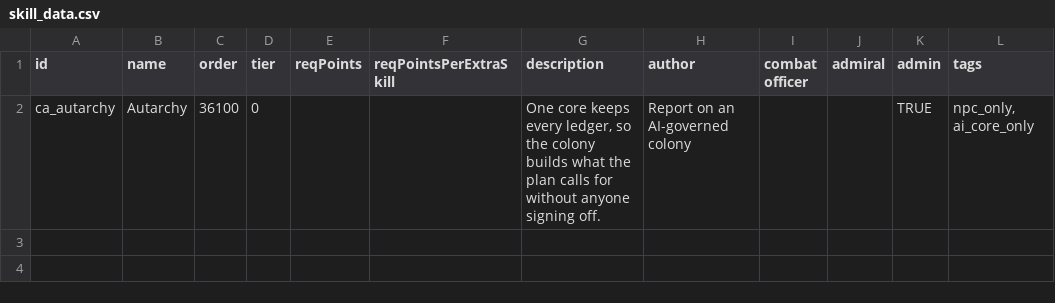
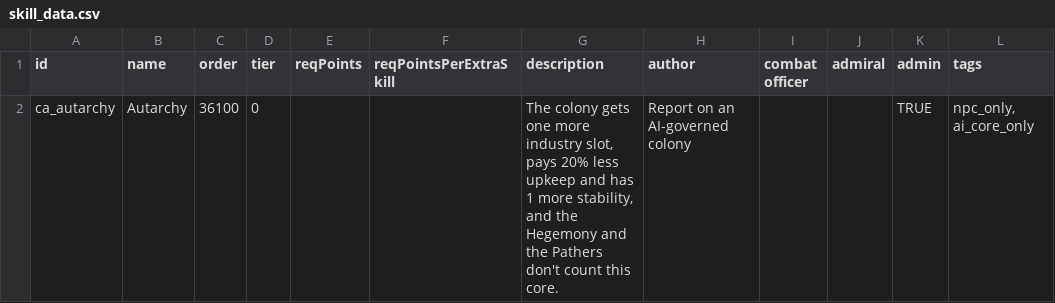
Before and after one commit to Mjolniar/auto-colonies, a CSV file: data/characters/skills/skill_data.csv, drawn as a sheet; only a part is shown; the diff names each change by its address in the sheet, - before the commit and + after, or states it on an @@ line.

```diff
--- a/data/characters/skills/skill_data.csv
+++ b/data/characters/skills/skill_data.csv
-G2 (description): One core keeps every ledger, so the colony builds what the plan calls for without anyone signing off.
+G2 (description): The colony gets one more industry slot, pays 20% less upkeep and has 1 more stability, and the Hegemony and the Pathers don't count this core.
```
Also changed, not shown: 8 other files.
